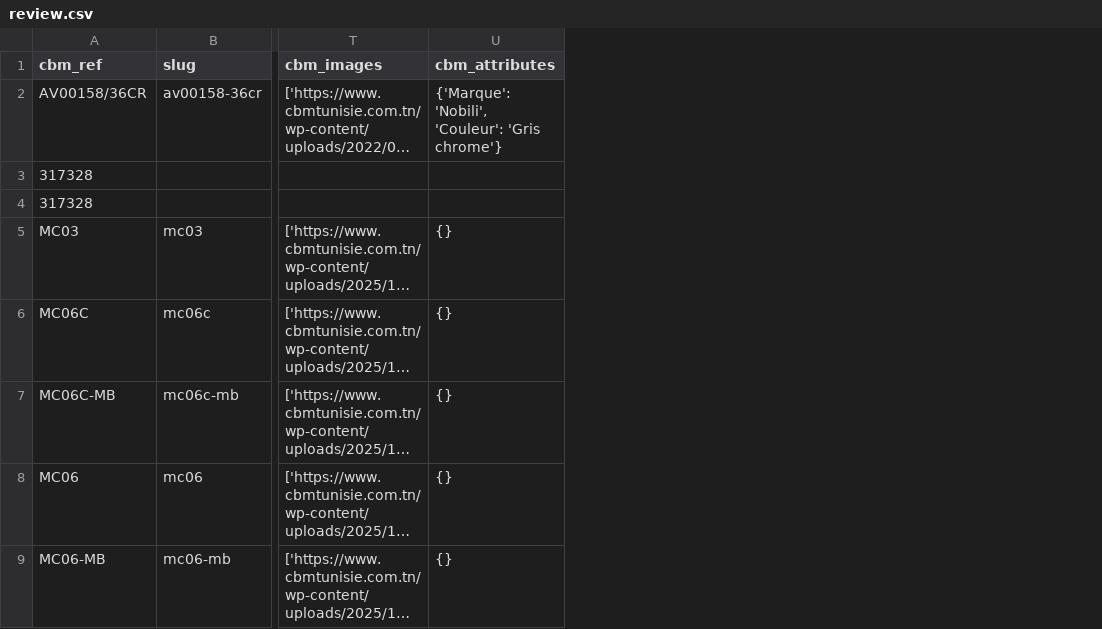
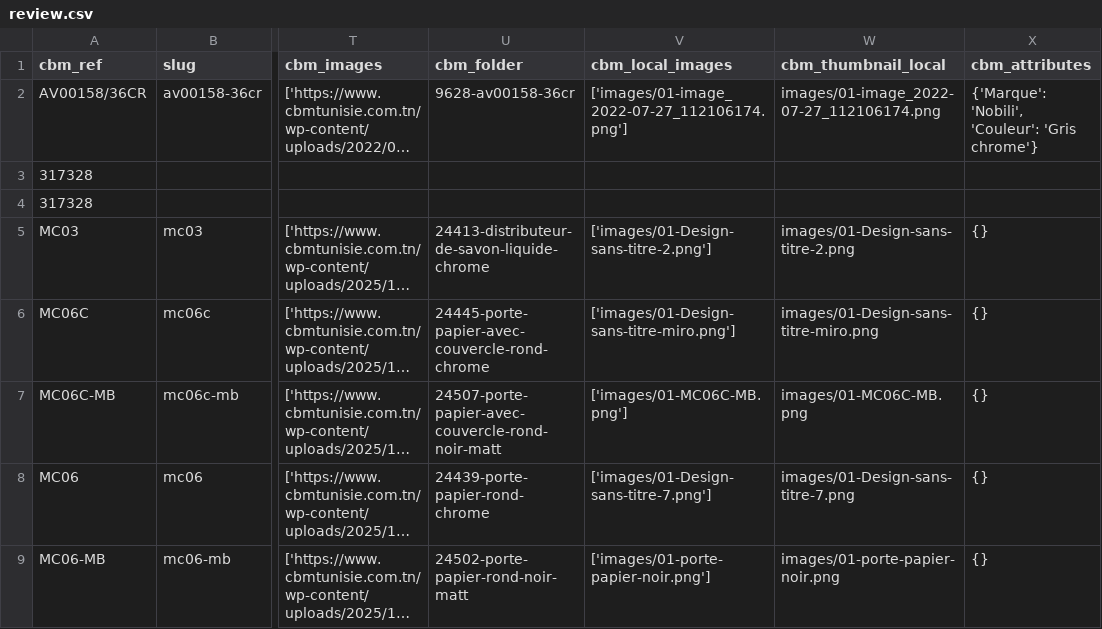
Before and after one commit to yassine-bhn/E-commerce, a CSV file: scripts/import-cbm/out/review.csv, drawn as a sheet; only a part is shown, gaps mark what is left out; long unchanged cells end in …; the diff names each change by its address in the sheet, - before the commit and + after, or states it on an @@ line.

```diff
--- a/scripts/import-cbm/out/review.csv
+++ b/scripts/import-cbm/out/review.csv
+column U (cbm_folder), rows 2-9: 9628-av00158-36cr |  |  | 24413-distributeur-de-savon-liquide-chrome | 24445-porte-papier-avec-couvercle-rond-chrome | 24507-porte-papier-avec-couvercle-rond-noir-matt | 24439-porte-papier-rond-chrome | 24502-porte-papier-rond-noir-matt
+column V (cbm_local_images), rows 2-9: ['images/01-image_2022-07-27_112106174.png'] |  |  | ['images/01-Design-sans-titre-2.png'] | ['images/01-Design-sans-titre-miro.png'] | ['images/01-MC06C-MB.png'] | ['images/01-Design-sans-titre-7.png'] | ['images/01-porte-papier-noir.png']
+column W (cbm_thumbnail_local), rows 2-9: images/01-image_2022-07-27_112106174.png |  |  | images/01-Design-sans-titre-2.png | images/01-Design-sans-titre-miro.png | images/01-MC06C-MB.png | images/01-Design-sans-titre-7.png | images/01-porte-papier-noir.png
```
Also changed, not shown: 35 other files.
